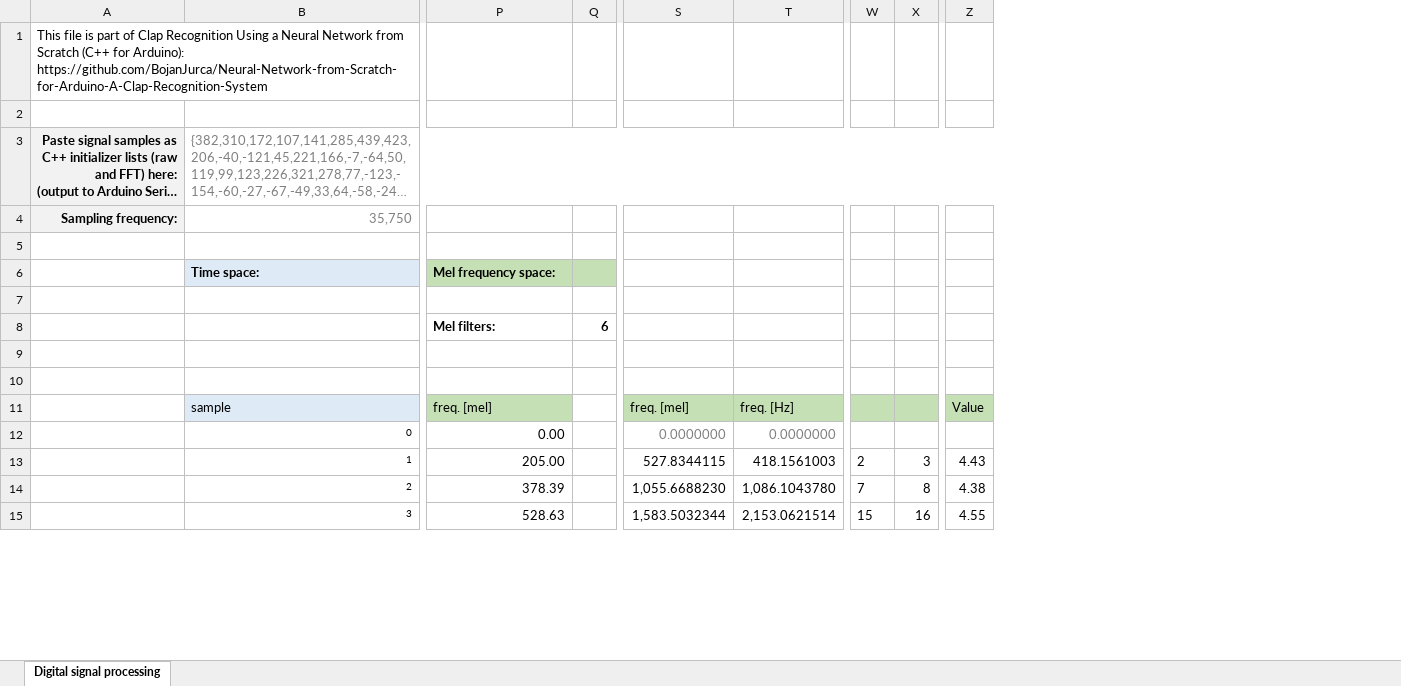
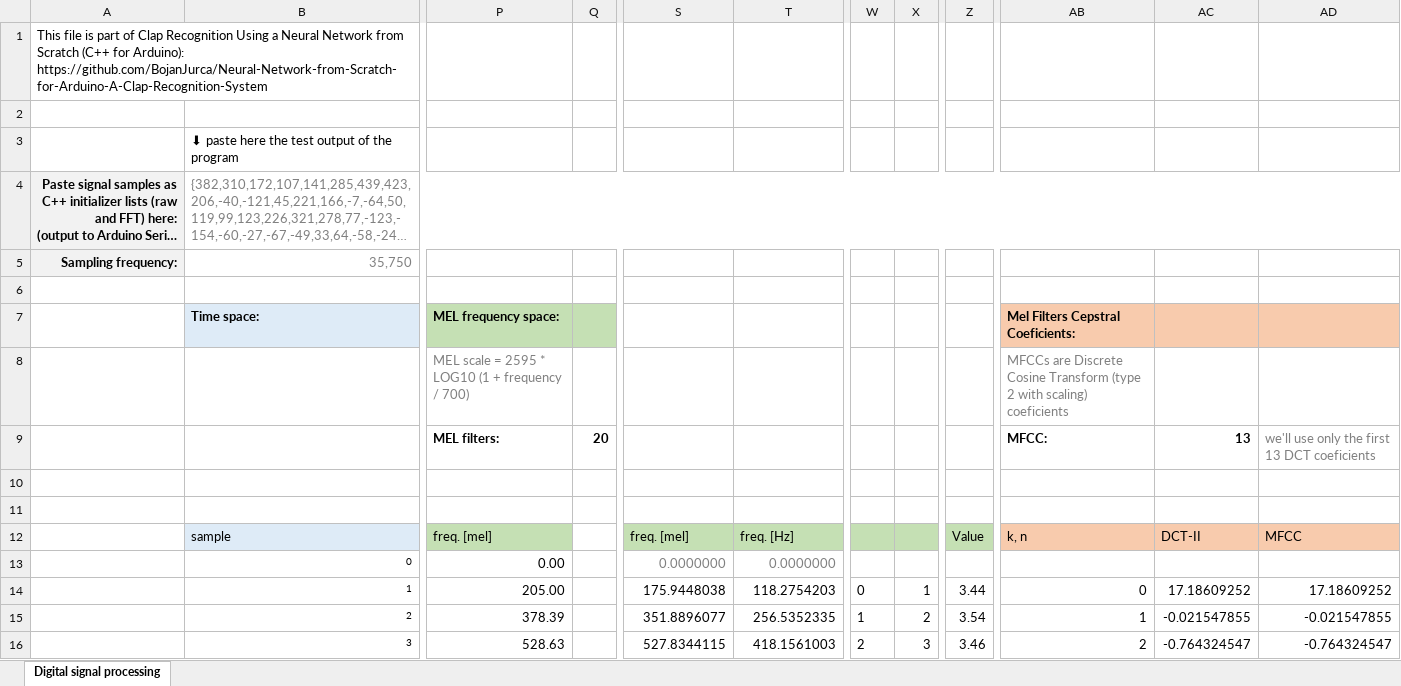
Before and after one commit to BojanJurca/Neural-Network-from-Scratch-for-Arduino-A-Clap-Recognition-System, an Excel workbook: Signal processing tool.xlsx, sheet Digital signal processing, drawn as a sheet; only a part is shown, gaps mark what is left out; long unchanged cells end in …; values as stored, in another font and other column widths than the file's, no borders; charts and pictures not drawn; removed rows and columns are numbered as before the commit, all else as after; rows hold the shown columns only; the diff covers the shown part only; the diff names each change by its address in the sheet, - before the commit and + after, or states it on an @@ line.

Commit message:
Add files via upload

```diff
--- a/Signal processing tool.xlsx (sheet Digital signal processing)
+++ b/Signal processing tool.xlsx (sheet Digital signal processing)
-column Q, row 8: 6
+column Q, row 9: 20
-column Z, rows 11-15: Value |  | 4.43 | 4.38 | 4.55
+column Z, rows 12-16: Value |  | 3.44 | 3.54 | 3.46
+column AB, rows 7-16: Mel Filters Cepstral Coeficients: | MFCCs are Discrete Cosine Transform (type 2 with scaling) coeficients | MFCC: |  |  | k, n |  | 0 | 1 | 2
+column AC, rows 9-16: 13 |  |  | DCT-II |  | 17.18609252 | -0.021547855 | -0.764324547
+column AD, rows 9-16: we'll use only the first 13 DCT coeficients |  |  | MFCC |  | 17.18609252 | -0.021547855 | -0.764324547
+row 3:  | ⬇ paste here the test output of the program
-P7: Mel frequency space:
+P7: MEL frequency space:
-P8: (empty)
+P8: MEL scale = 2595 * LOG10 (1 + frequency / 700)
-P9: Mel filters:
+P9: MEL filters:
-S14: 527.8344115
+S14: 175.9448038
-T14: 418.1561003
+T14: 118.2754203
-W14: 2
+W14: 0
-X14: 3
+X14: 1
-S15: 1,055.6688230
+S15: 351.8896077
-T15: 1,086.1043780
+T15: 256.5352335
-W15: 7
+W15: 1
-X15: 8
+X15: 2
-S16: 1,583.5032344
+S16: 527.8344115
-T16: 2,153.0621514
+T16: 418.1561003
-W16: 15
+W16: 2
-X16: 16
+X16: 3
```
Also changed, not shown: 1 added column and 139 edited cells elsewhere in this sheet, formulas that keep their value, charts or pictures.
